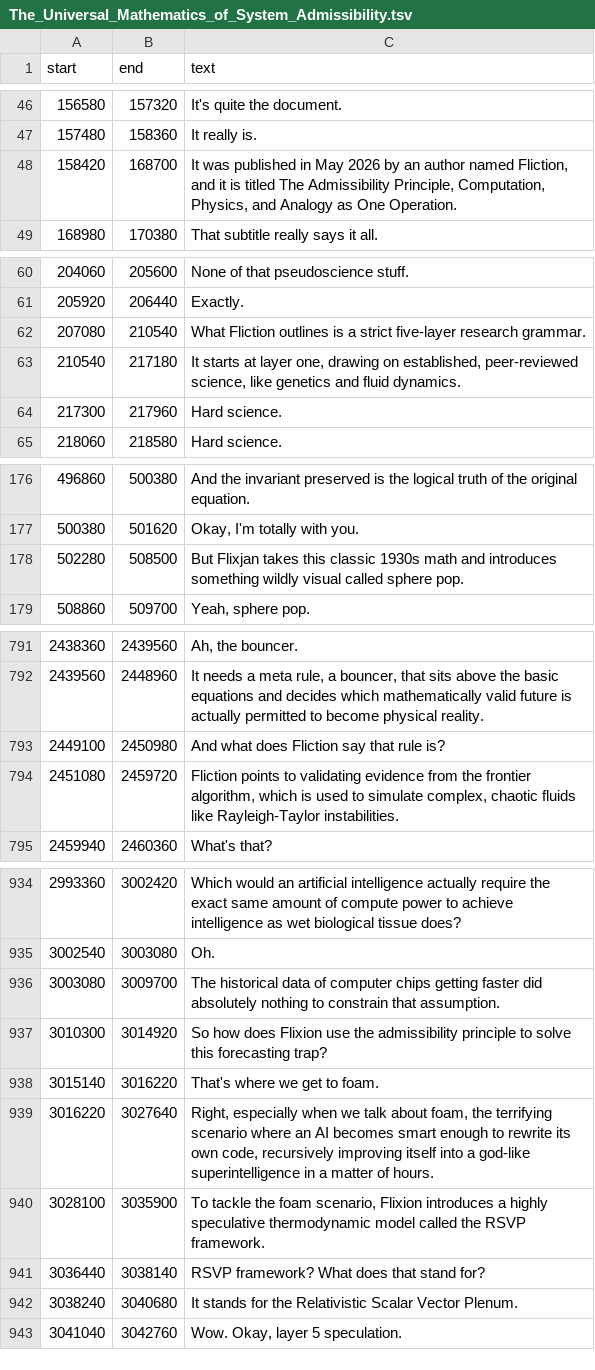
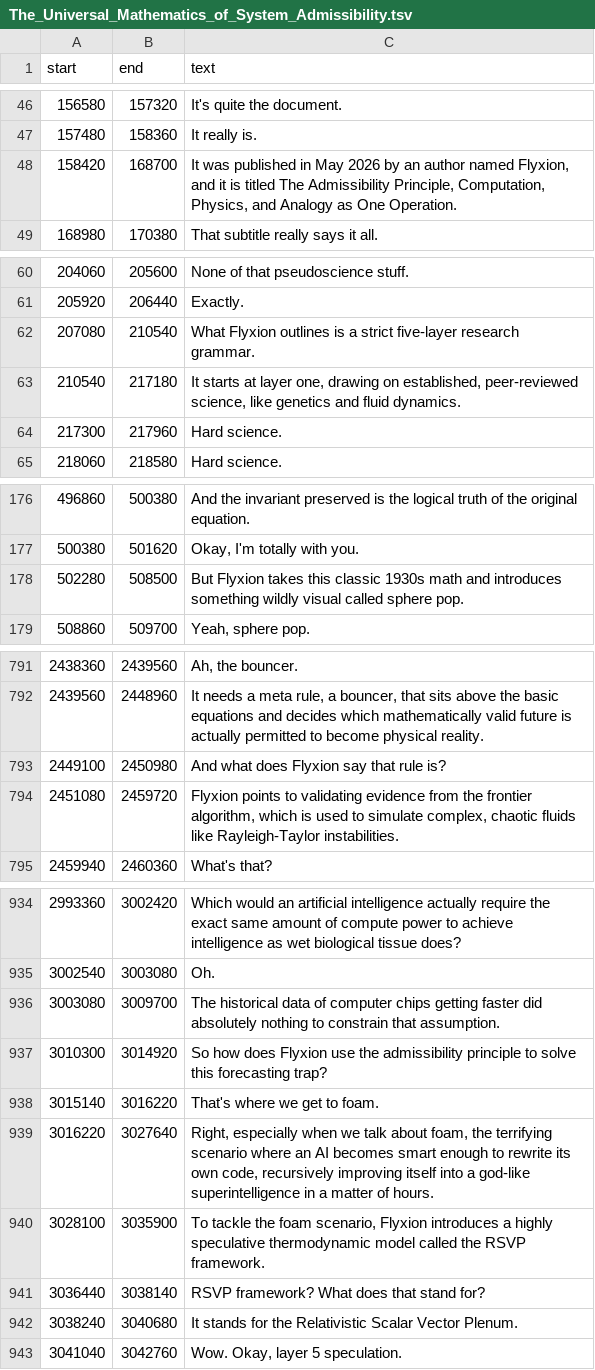
Before and after one commit to standardgalactic/memnet, a TSV file: framework/The_Universal_Mathematics_of_System_Admissibility.tsv, drawn as a sheet; only a part is shown, gaps mark what is left out; the diff covers the shown part only.

```diff
--- a/framework/The_Universal_Mathematics_of_System_Admissibility.tsv
+++ b/framework/The_Universal_Mathematics_of_System_Admissibility.tsv
@@ -47,3 +47,3 @@ start	end	text
 157480	158360	It really is.
-158420	168700	It was published in May 2026 by an author named Fliction, and it is titled The Admissibility Principle, Computation, Physics, and Analogy as One Operation.
+158420	168700	It was published in May 2026 by an author named Flyxion, and it is titled The Admissibility Principle, Computation, Physics, and Analogy as One Operation.
 168980	170380	That subtitle really says it all.
@@ -61,3 +61,3 @@ start	end	text
 205920	206440	Exactly.
-207080	210540	What Fliction outlines is a strict five-layer research grammar.
+207080	210540	What Flyxion outlines is a strict five-layer research grammar.
 210540	217180	It starts at layer one, drawing on established, peer-reviewed science, like genetics and fluid dynamics.
@@ -177,3 +177,3 @@ start	end	text
 500380	501620	Okay, I'm totally with you.
-502280	508500	But Flixjan takes this classic 1930s math and introduces something wildly visual called sphere pop.
+502280	508500	But Flyxion takes this classic 1930s math and introduces something wildly visual called sphere pop.
 508860	509700	Yeah, sphere pop.
@@ -792,4 +792,4 @@ start	end	text
 2439560	2448960	It needs a meta rule, a bouncer, that sits above the basic equations and decides which mathematically valid future is actually permitted to become physical reality.
-2449100	2450980	And what does Fliction say that rule is?
-2451080	2459720	Fliction points to validating evidence from the frontier algorithm, which is used to simulate complex, chaotic fluids like Rayleigh-Taylor instabilities.
+2449100	2450980	And what does Flyxion say that rule is?
+2451080	2459720	Flyxion points to validating evidence from the frontier algorithm, which is used to simulate complex, chaotic fluids like Rayleigh-Taylor instabilities.
 2459940	2460360	What's that?
@@ -936,6 +936,6 @@ start	end	text
 3003080	3009700	The historical data of computer chips getting faster did absolutely nothing to constrain that assumption.
-3010300	3014920	So how does Flixion use the admissibility principle to solve this forecasting trap?
+3010300	3014920	So how does Flyxion use the admissibility principle to solve this forecasting trap?
 3015140	3016220	That's where we get to foam.
 3016220	3027640	Right, especially when we talk about foam, the terrifying scenario where an AI becomes smart enough to rewrite its own code, recursively improving itself into a god-like superintelligence in a matter of hours.
-3028100	3035900	To tackle the foam scenario, Flixion introduces a highly speculative thermodynamic model called the RSVP framework.
+3028100	3035900	To tackle the foam scenario, Flyxion introduces a highly speculative thermodynamic model called the RSVP framework.
 3036440	3038140	RSVP framework? What does that stand for?
```
Also changed, not shown: 19 edited cells elsewhere in this file, framework/The_Ortyx_Protocol_and_wave_based_AI.tsv, framework/The_universe_as_admissibility_constrained_collapse.tsv, 13 other files.
